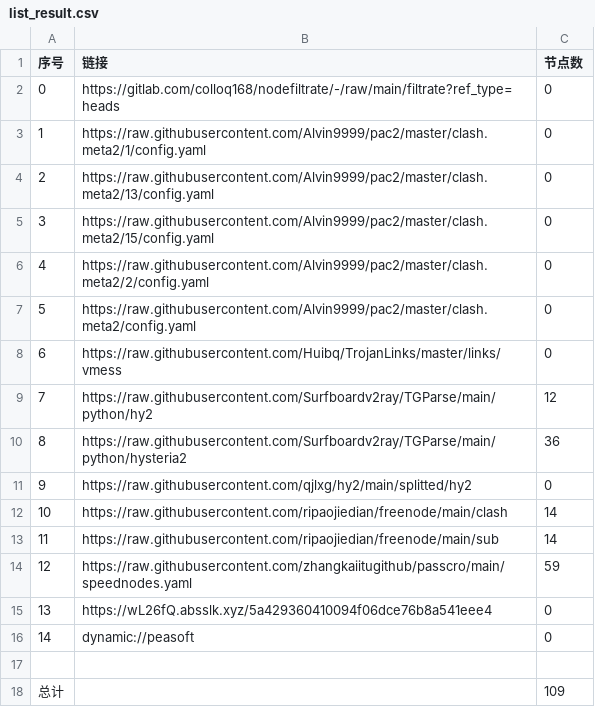
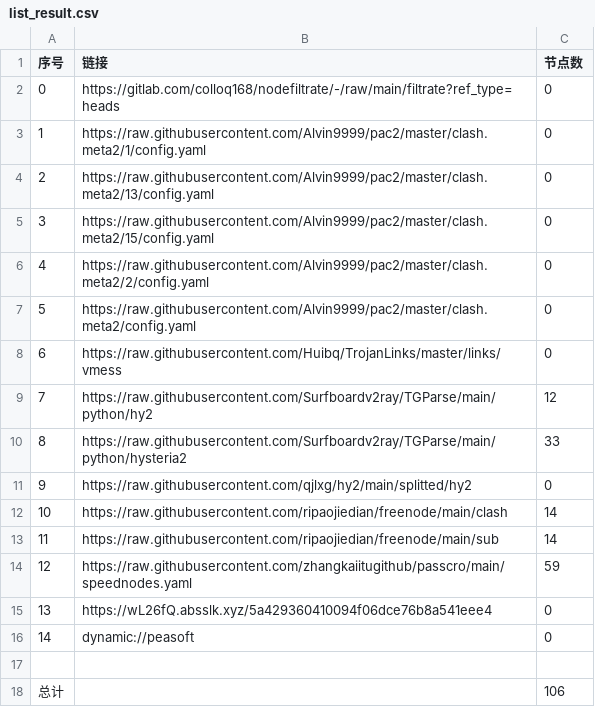
Before and after one commit to rrzt/clashcode, a CSV file: AutoMergePublicNodes/list_result.csv, drawn as a sheet.

```diff
--- a/AutoMergePublicNodes/list_result.csv
+++ b/AutoMergePublicNodes/list_result.csv
@@ -9,3 +9,3 @@
 7,https://raw.githubusercontent.com/Surfboardv2ray/TGParse/main/python/hy2,12
-8,https://raw.githubusercontent.com/Surfboardv2ray/TGParse/main/python/hysteria2,36
+8,https://raw.githubusercontent.com/Surfboardv2ray/TGParse/main/python/hysteria2,33
 9,https://raw.githubusercontent.com/qjlxg/hy2/main/splitted/hy2,0
@@ -17,2 +17,2 @@
 
-总计,,109
+总计,,106
```
Also changed, not shown: 9 other files.
